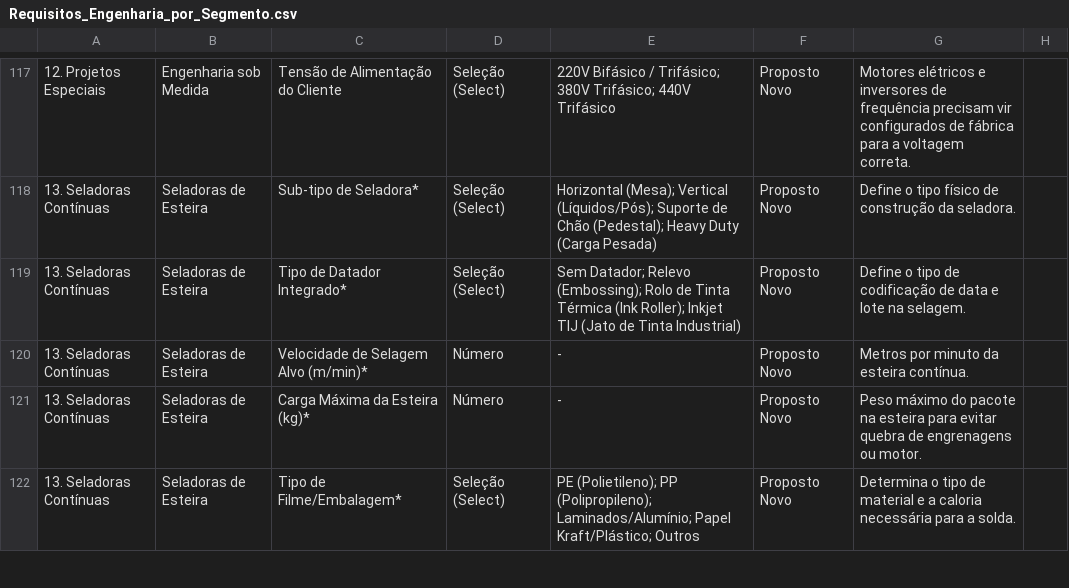
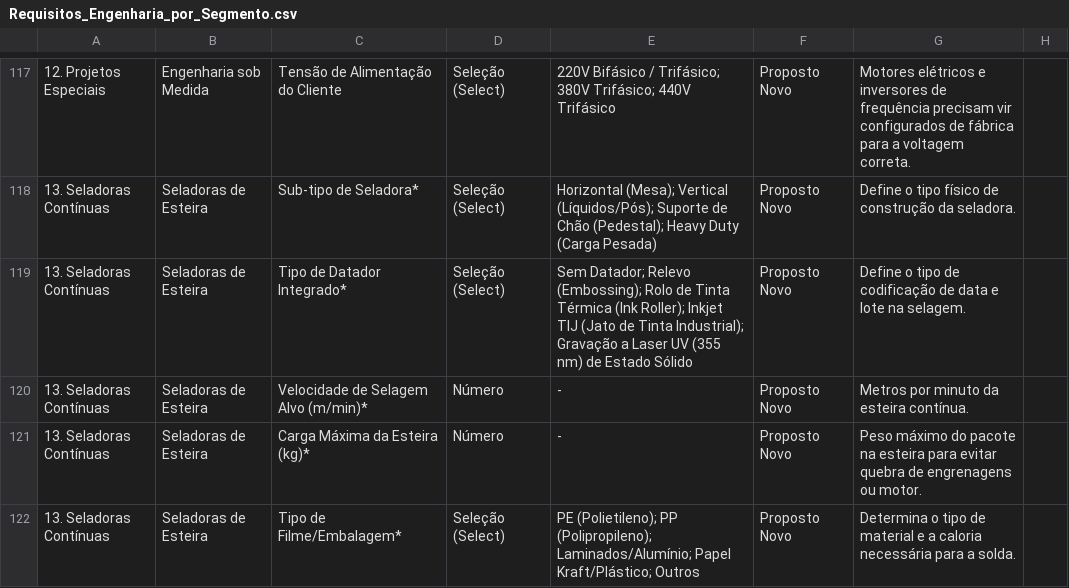
Before and after one commit to GilsonDonato/mrp-tecfag, a CSV file: Requisitos_Engenharia_por_Segmento.csv, drawn as a sheet; only a part is shown, gaps mark what is left out; the diff names each change by its address in the sheet, - before the commit and + after, or states it on an @@ line.

Commit message:
feat: add FRW-1120W UV laser continuous sealer to segment requirements and suggested SKU engine

```diff
--- a/Requisitos_Engenharia_por_Segmento.csv
+++ b/Requisitos_Engenharia_por_Segmento.csv
-E119: …de Tinta Industrial)
+E119: …de Tinta Industrial); Gravação a Laser UV (355 nm) de Estado Sólido
```
Also changed, not shown: 1 other file.
